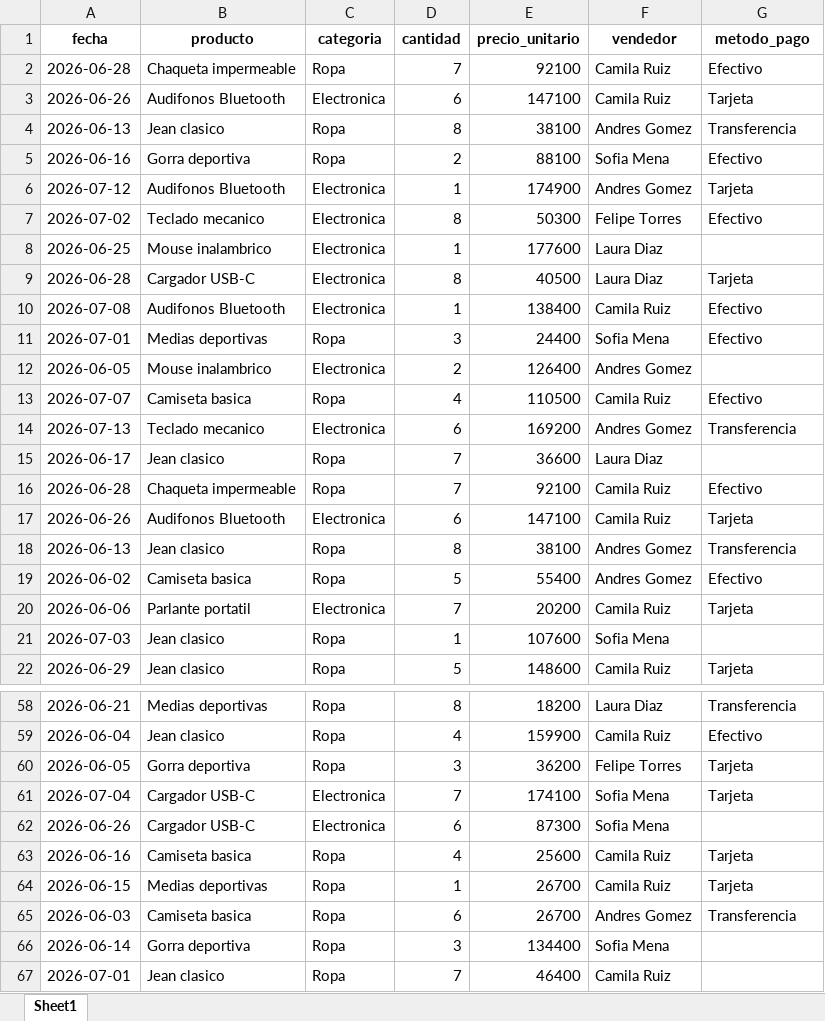
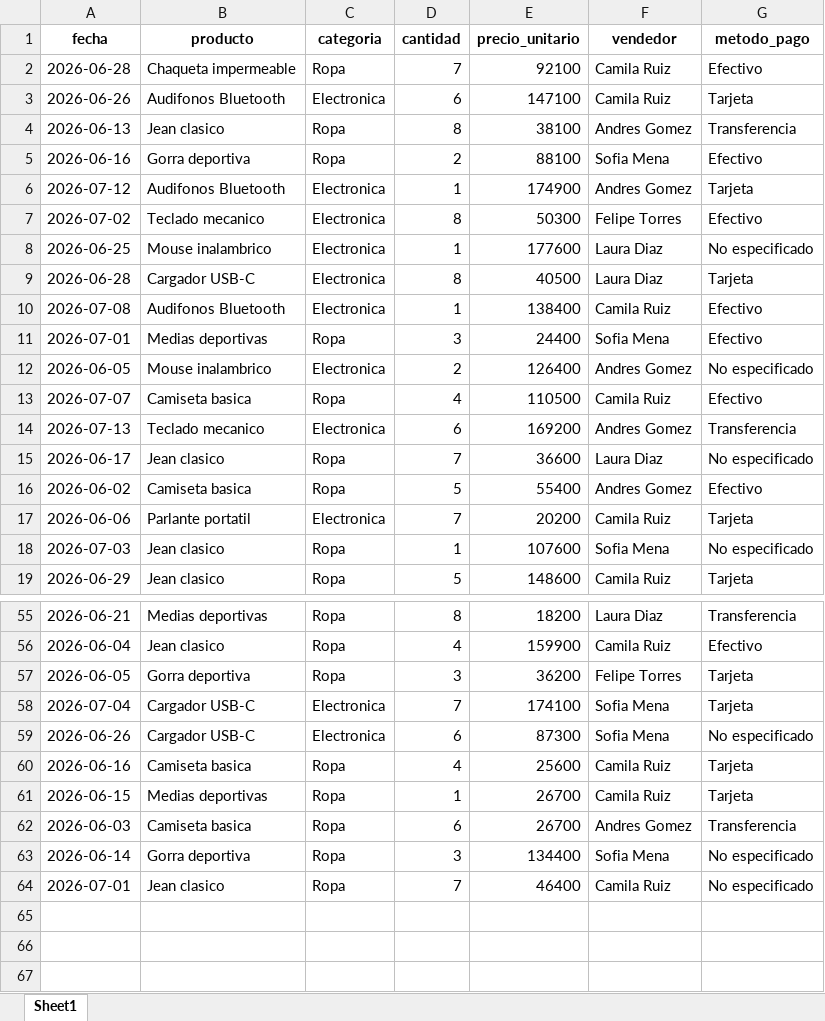
Before and after one commit to natysierra007-afk/clases_victor, an Excel workbook: consolidado_limpio.xlsx, sheet Sheet1, drawn as a sheet; only a part is shown, gaps mark what is left out; values as stored, in another font and other column widths than the file's, no borders; removed rows and columns are numbered as before the commit, all else as after; the diff covers the shown part only; the diff names each change by its address in the sheet, - before the commit and + after, or states it on an @@ line.

```diff
--- a/consolidado_limpio.xlsx (sheet Sheet1)
+++ b/consolidado_limpio.xlsx (sheet Sheet1)
-G8 (metodo_pago): (empty)
+G8 (metodo_pago): No especificado
-G12 (metodo_pago): (empty)
+G12 (metodo_pago): No especificado
-G15 (metodo_pago): (empty)
+G15 (metodo_pago): No especificado
-row 16: 2026-06-28 | Chaqueta impermeable | Ropa | 7 | 92100 | Camila Ruiz | Efectivo
-row 17: 2026-06-26 | Audifonos Bluetooth | Electronica | 6 | 147100 | Camila Ruiz | Tarjeta
-row 18: 2026-06-13 | Jean clasico | Ropa | 8 | 38100 | Andres Gomez | Transferencia
-G18 (metodo_pago): (empty)
+G18 (metodo_pago): No especificado
-G59 (metodo_pago): (empty)
+G59 (metodo_pago): No especificado
-G63:G64 (metodo_pago): (empty)
+G63:G64 (metodo_pago): No especificado
```
Also changed, not shown: 12 edited cells elsewhere in this sheet, 1 other file.
